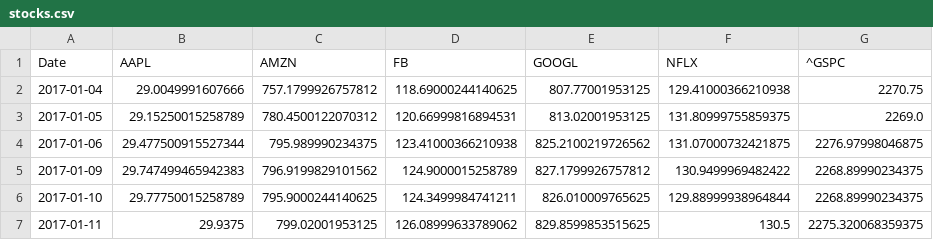
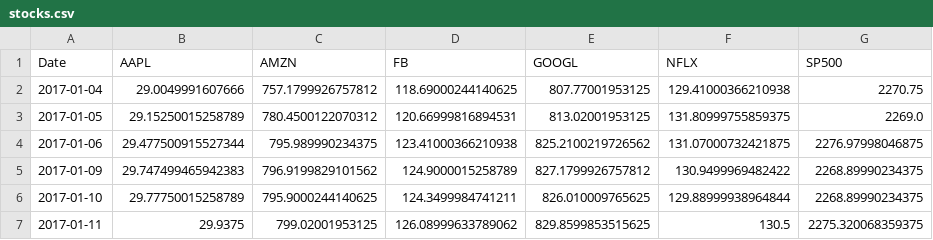
Before and after one commit to EliezerMeyer/EliezerMeyer.github.io, a CSV file: stocks.csv, drawn as a sheet; only a part is shown.

```diff
--- a/stocks.csv
+++ b/stocks.csv
@@ -1,2 +1,2 @@
-Date,AAPL,AMZN,FB,GOOGL,NFLX,^GSPC
+Date,AAPL,AMZN,FB,GOOGL,NFLX,SP500
 2017-01-04,29.0049991607666,757.1799926757812,118.69000244140625,807.77001953125,129.41000366210938,2270.75
```
Also changed, not shown: 1 other file.
